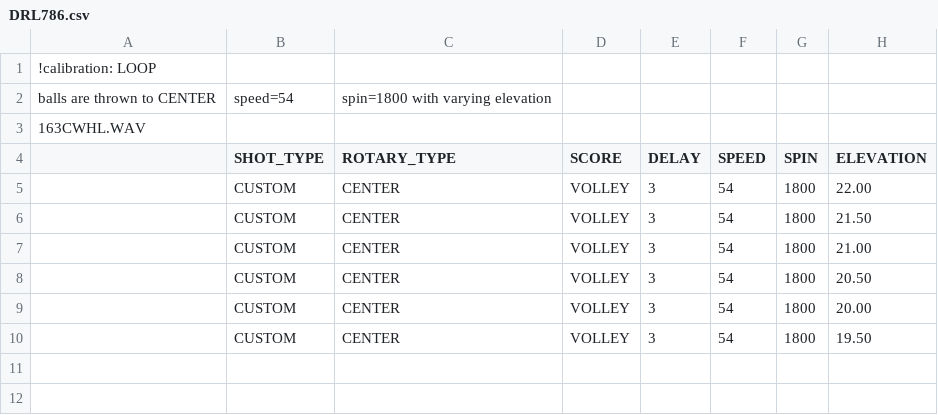
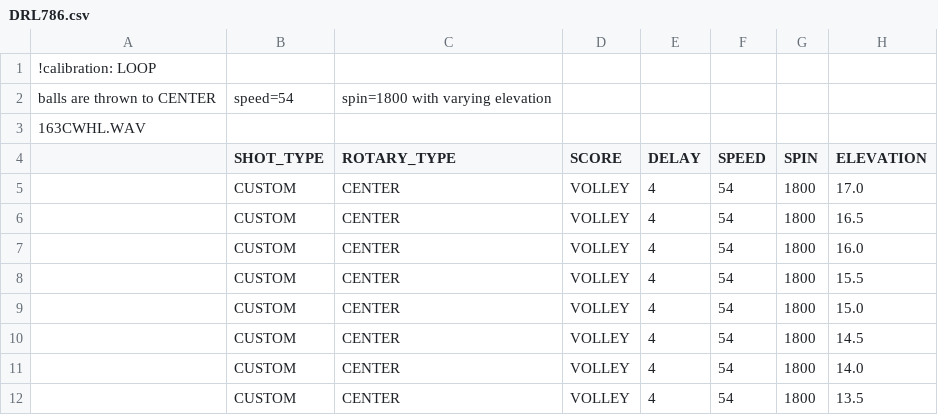
Before and after one commit to davidcjordan/drills, a CSV file: DRL786.csv, drawn as a sheet.

```diff
--- a/DRL786.csv
+++ b/DRL786.csv
@@ -4,7 +4,9 @@ balls are thrown to CENTER, speed=54, spin=1800 with varying elevation
 ,SHOT_TYPE,ROTARY_TYPE,SCORE,DELAY,SPEED,SPIN,ELEVATION
-,CUSTOM,CENTER,VOLLEY,3,54,1800,22.00
-,CUSTOM,CENTER,VOLLEY,3,54,1800,21.50
-,CUSTOM,CENTER,VOLLEY,3,54,1800,21.00
-,CUSTOM,CENTER,VOLLEY,3,54,1800,20.50
-,CUSTOM,CENTER,VOLLEY,3,54,1800,20.00
-,CUSTOM,CENTER,VOLLEY,3,54,1800,19.50
+,CUSTOM,CENTER,VOLLEY,4,54,1800,17.0
+,CUSTOM,CENTER,VOLLEY,4,54,1800,16.5
+,CUSTOM,CENTER,VOLLEY,4,54,1800,16.0
+,CUSTOM,CENTER,VOLLEY,4,54,1800,15.5
+,CUSTOM,CENTER,VOLLEY,4,54,1800,15.0
+,CUSTOM,CENTER,VOLLEY,4,54,1800,14.5
+,CUSTOM,CENTER,VOLLEY,4,54,1800,14.0
+,CUSTOM,CENTER,VOLLEY,4,54,1800,13.5
```
Also changed, not shown: DRL783.csv, DRL784.csv, 8 other files.
